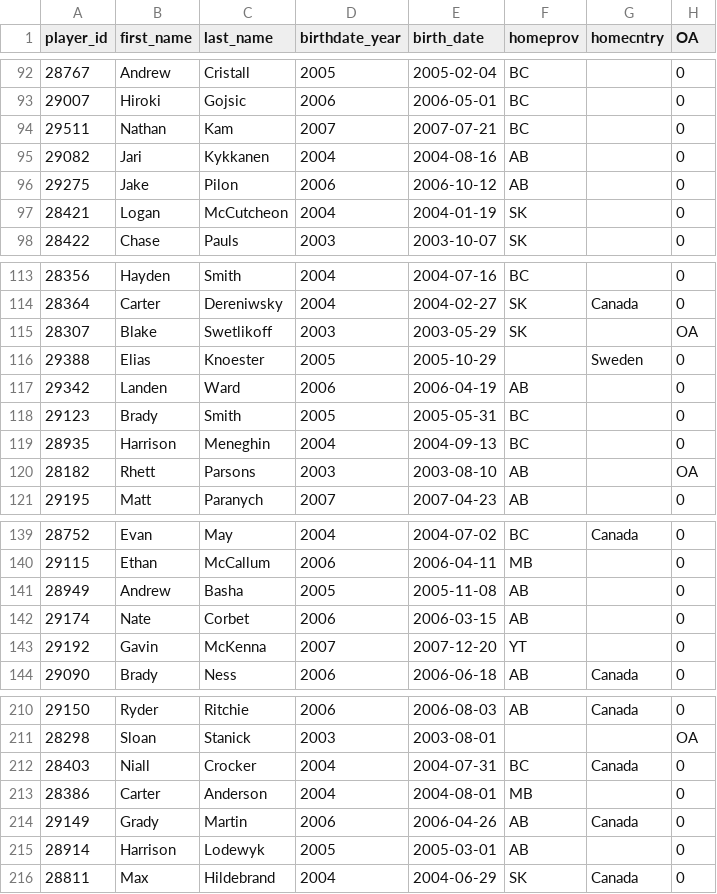
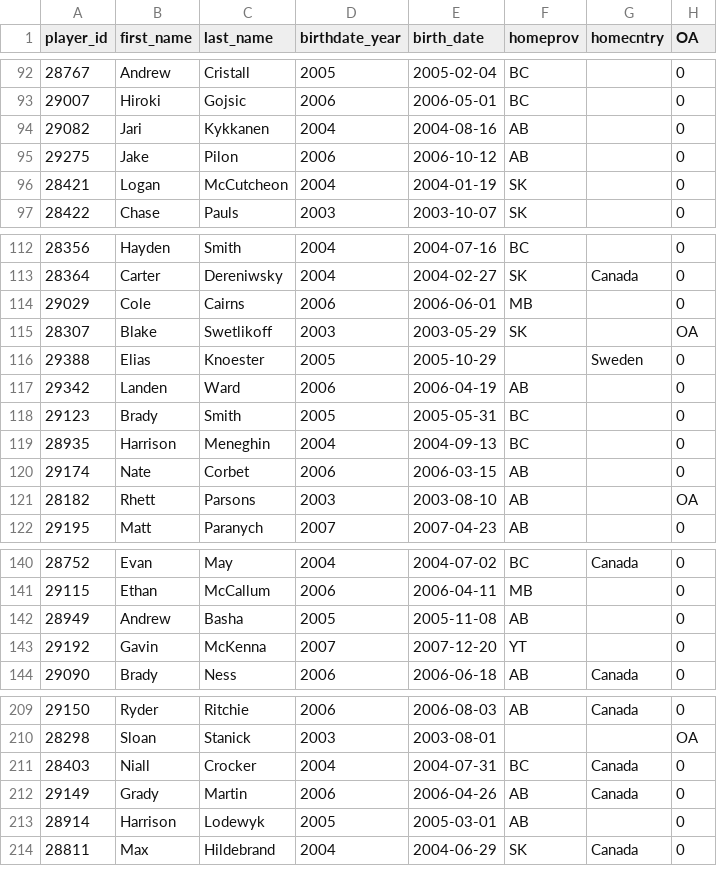
Before and after one commit to lennonay/Prospect_scraper, a CSV file: data/roster/WHL_2023_24_Regular_Season_roster.csv, drawn as a sheet; only a part is shown, gaps mark what is left out; the diff covers the shown part only.

```diff
--- a/data/roster/WHL_2023_24_Regular_Season_roster.csv
+++ b/data/roster/WHL_2023_24_Regular_Season_roster.csv
@@ -93,3 +93,2 @@ player_id,first_name,last_name,birthdate_year,birth_date,homeprov,homecntry,OA
 29007,Hiroki,Gojsic,2006,2006-05-01,BC,,0
-29511,Nathan,Kam,2007,2007-07-21,BC,,0
 29082,Jari,Kykkanen,2004,2004-08-16,AB,,0
@@ -114,2 +113,3 @@ player_id,first_name,last_name,birthdate_year,birth_date,homeprov,homecntry,OA
 28364,Carter,Dereniwsky,2004,2004-02-27,SK,Canada,0
+29029,Cole,Cairns,2006,2006-06-01,MB,,0
 28307,Blake,Swetlikoff,2003,2003-05-29,SK,,OA
@@ -119,2 +119,3 @@ player_id,first_name,last_name,birthdate_year,birth_date,homeprov,homecntry,OA
 28935,Harrison,Meneghin,2004,2004-09-13,BC,,0
+29174,Nate,Corbet,2006,2006-03-15,AB,,0
 28182,Rhett,Parsons,2003,2003-08-10,AB,,OA
@@ -141,3 +142,2 @@ player_id,first_name,last_name,birthdate_year,birth_date,homeprov,homecntry,OA
 28949,Andrew,Basha,2005,2005-11-08,AB,,0
-29174,Nate,Corbet,2006,2006-03-15,AB,,0
 29192,Gavin,McKenna,2007,2007-12-20,YT,,0
@@ -212,3 +211,2 @@ player_id,first_name,last_name,birthdate_year,birth_date,homeprov,homecntry,OA
 28403,Niall,Crocker,2004,2004-07-31,BC,Canada,0
-28386,Carter,Anderson,2004,2004-08-01,MB,,0
 29149,Grady,Martin,2006,2006-04-26,AB,Canada,0
```
Also changed, not shown: 5 removed rows and 2 moved rows elsewhere in this file, 2 other files.
